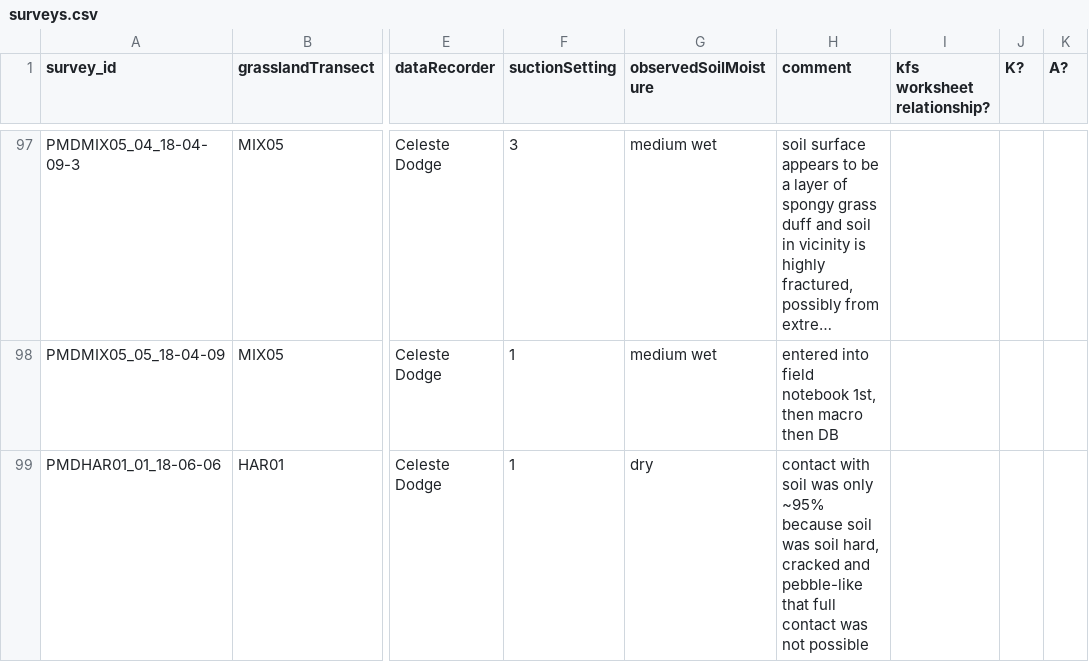
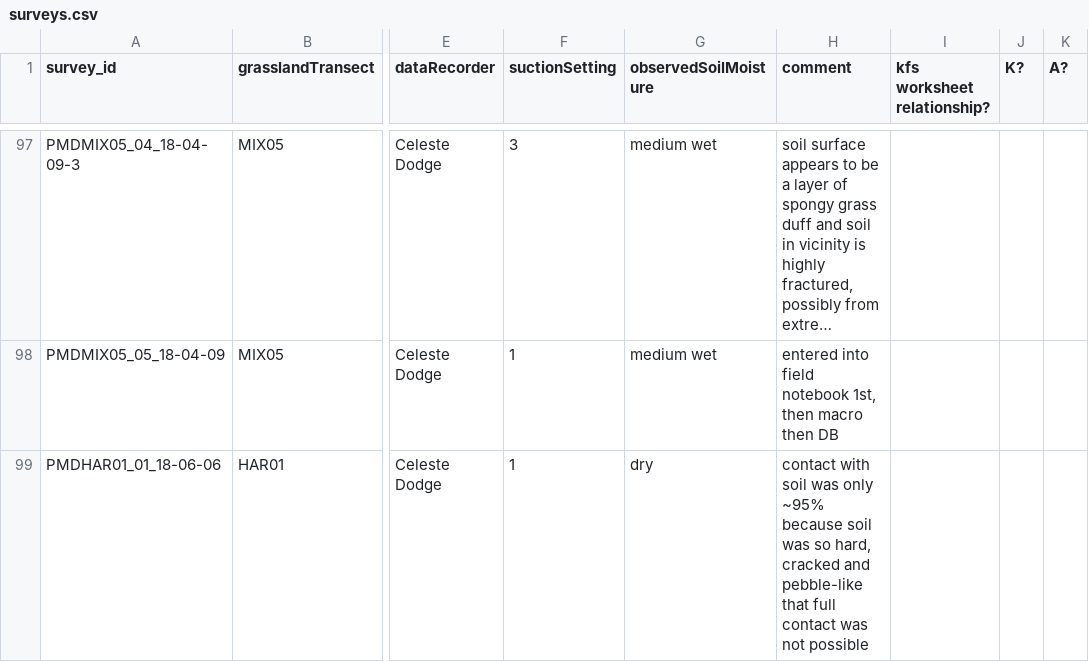
Before and after one commit to CelesteDodge/W, a CSV file: PMD/surveys.csv, drawn as a sheet; only a part is shown, gaps mark what is left out; long unchanged cells end in …; the diff names each change by its address in the sheet, - before the commit and + after, or states it on an @@ line.

```diff
--- a/PMD/surveys.csv
+++ b/PMD/surveys.csv
-H99 (comment): …soil was soil hard, cracked…
+H99 (comment): …soil was so hard, cracked…
```
Also changed, not shown: PMD/summaries/surveySummaryTable.csv, 2 other files.
